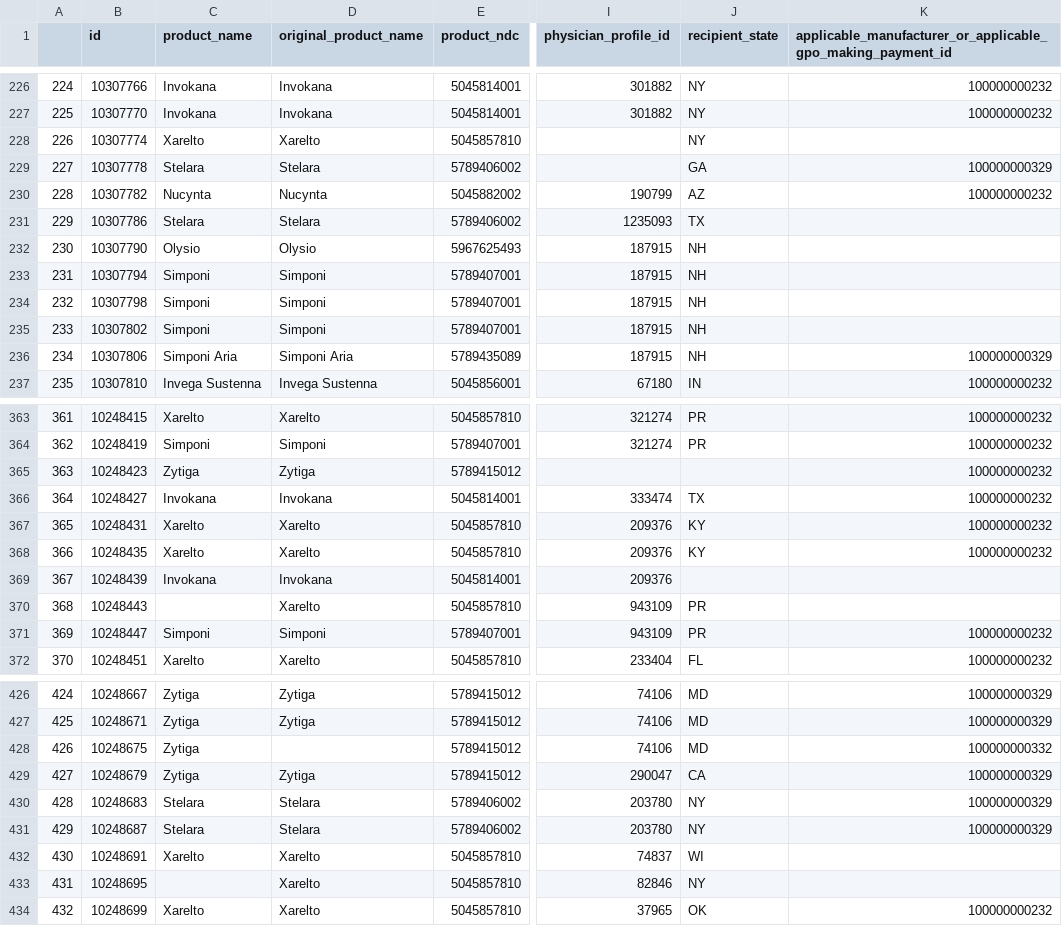
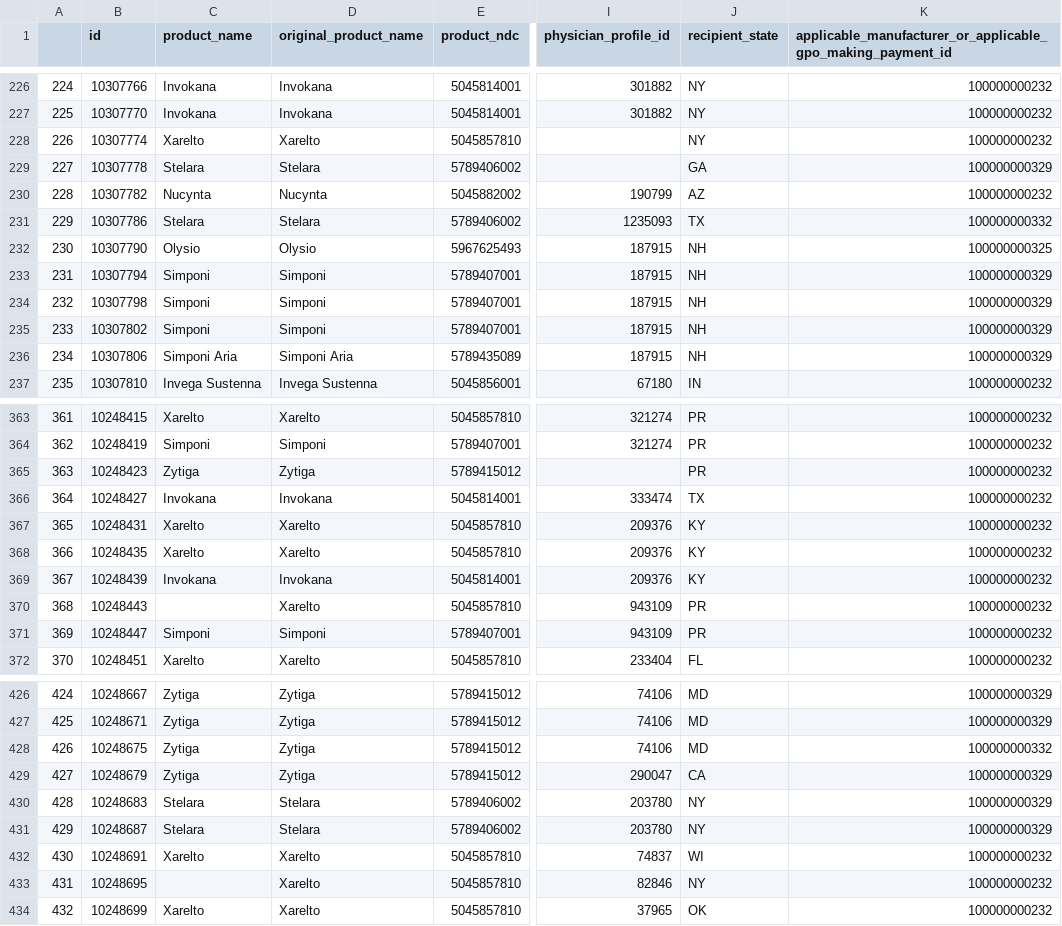
Before and after one commit to ahmedhosny/datanutrition, a CSV file: src/utils/sample_missing.csv, drawn as a sheet; only a part is shown, gaps mark what is left out; the diff covers the shown part only; the diff names each change by its address in the sheet, - before the commit and + after, or states it on an @@ line.

```diff
--- a/src/utils/sample_missing.csv
+++ b/src/utils/sample_missing.csv
-K228: (empty)
+K228: 100000000232
-K231: (empty)
+K231: 100000000332
-K232: (empty)
+K232: 100000000325
-K233:K235: (empty)
+K233:K235: 100000000329
-J365 (recipient_state): (empty)
+J365 (recipient_state): PR
-J369 (recipient_state): (empty)
+J369 (recipient_state): KY
-K369:K370: (empty)
+K369:K370: 100000000232
-D428 (original_product_name): (empty)
+D428 (original_product_name): Zytiga
-K432:K433: (empty)
+K432:K433: 100000000232
```
Also changed, not shown: 67 edited cells elsewhere in this file, 2 other files.
